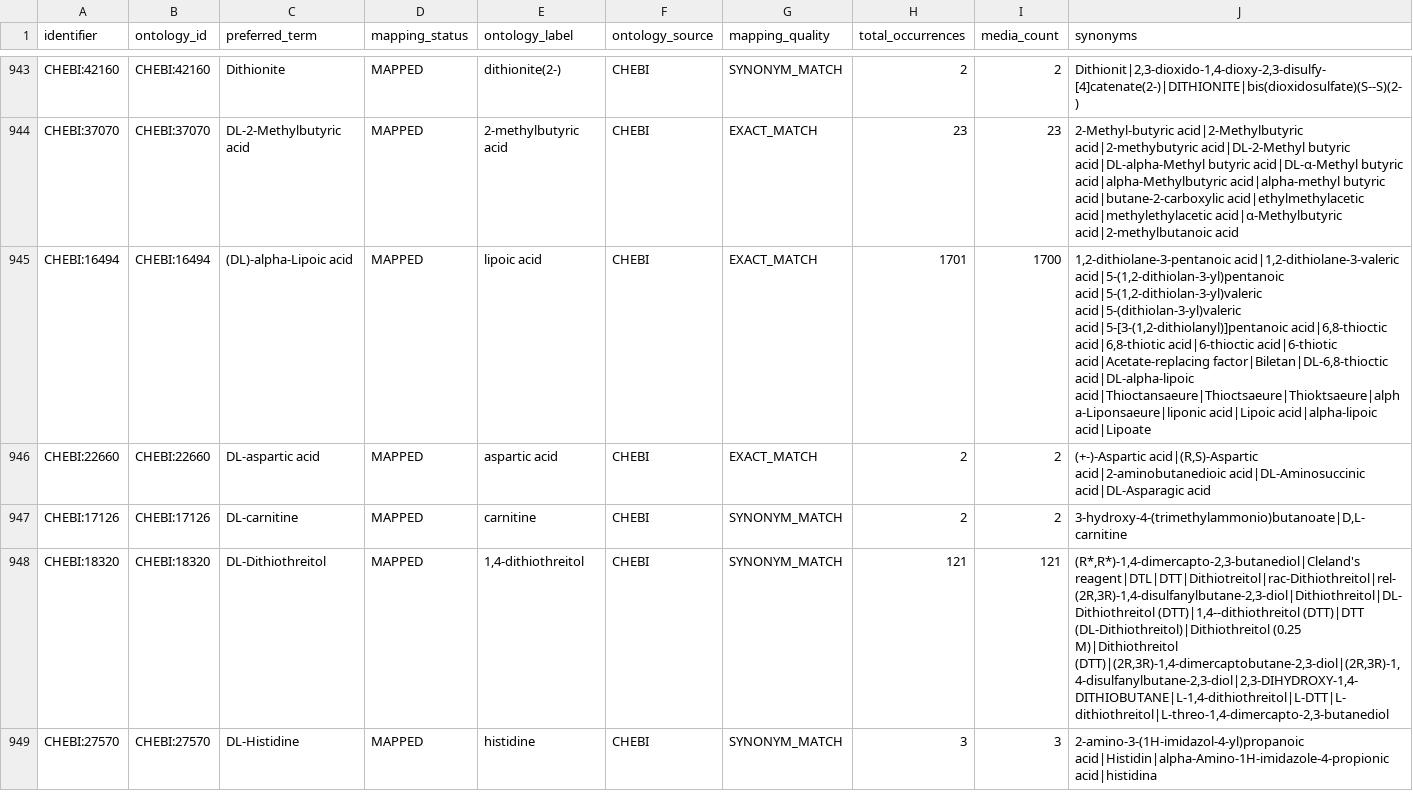
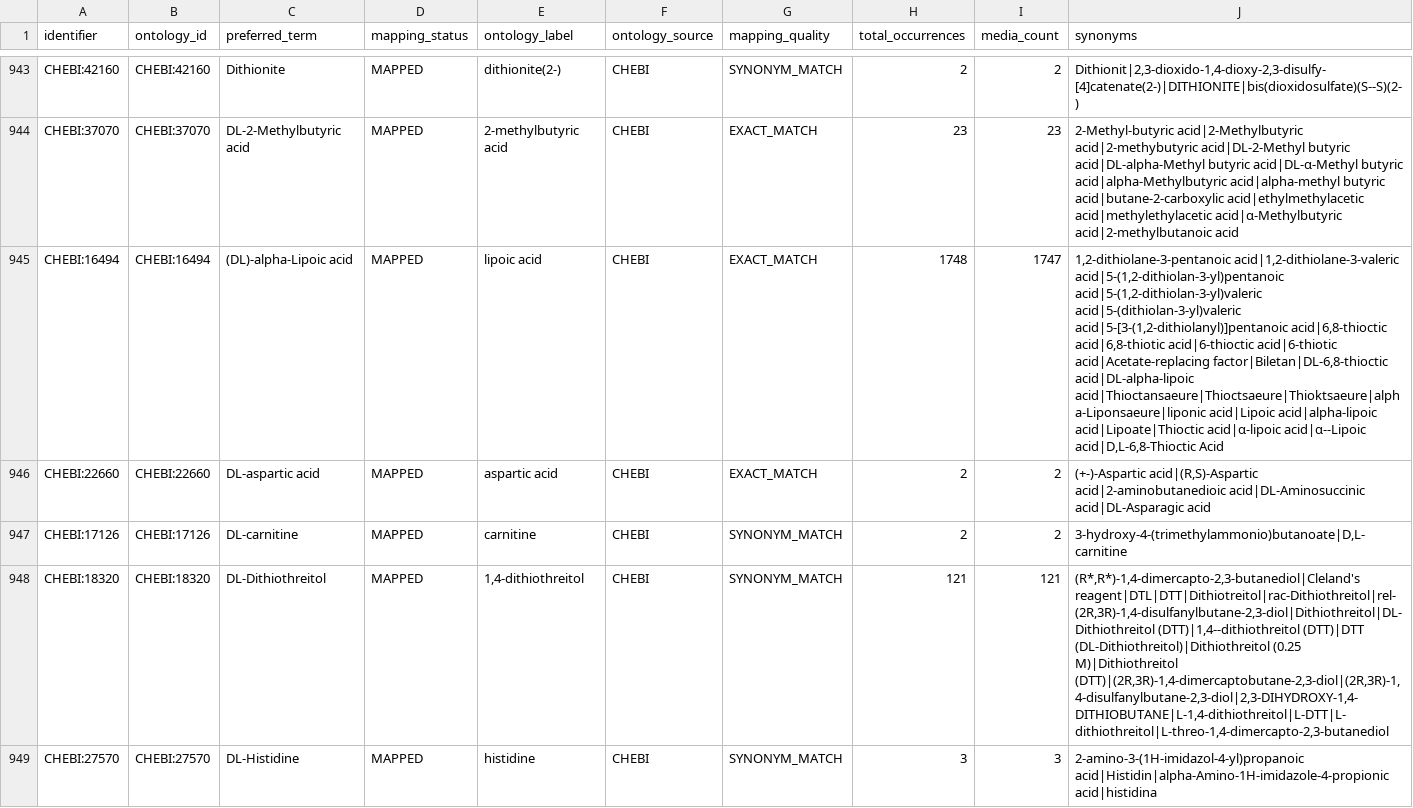
Before and after one commit to CultureBotAI/MediaIngredientMech, a CSV file: docs/data/all_ingredients.csv, drawn as a sheet; only a part is shown, gaps mark what is left out; the diff covers the shown part only; the diff names each change by its address in the sheet, - before the commit and + after, or states it on an @@ line.

```diff
--- a/docs/data/all_ingredients.csv
+++ b/docs/data/all_ingredients.csv
-H945 (total_occurrences): 1701
+H945 (total_occurrences): 1748
-I945 (media_count): 1700
+I945 (media_count): 1747
-J945 (synonyms): …acid|Lipoic acid|alpha-lipoic acid|Lipoate
+J945 (synonyms): …acid|Lipoic acid|alpha-lipoic acid|Lipoate|Thioctic acid|α-lipoic acid|α--Lipoic acid|D,L-6,8-Thioctic Acid
```
Also changed, not shown: 12 edited cells elsewhere in this file, docs/data/label_index.csv, docs/data/mapped_ingredients.csv, 24 other files.
